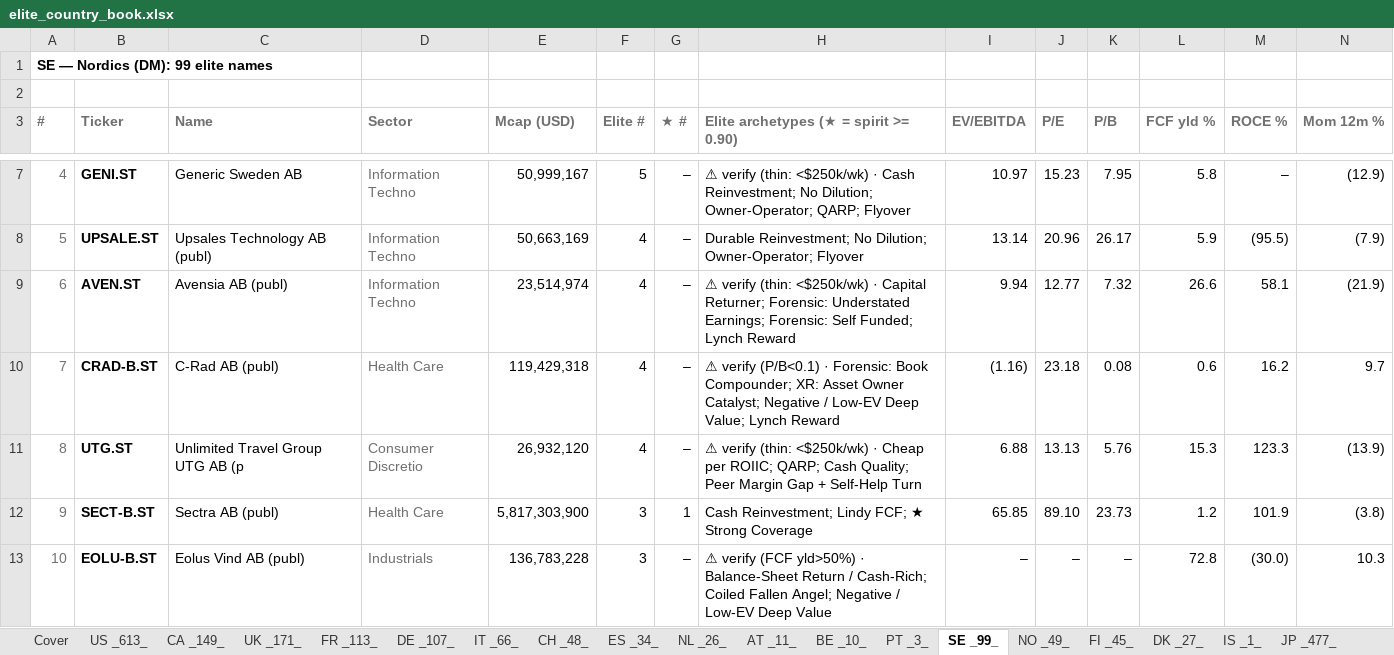
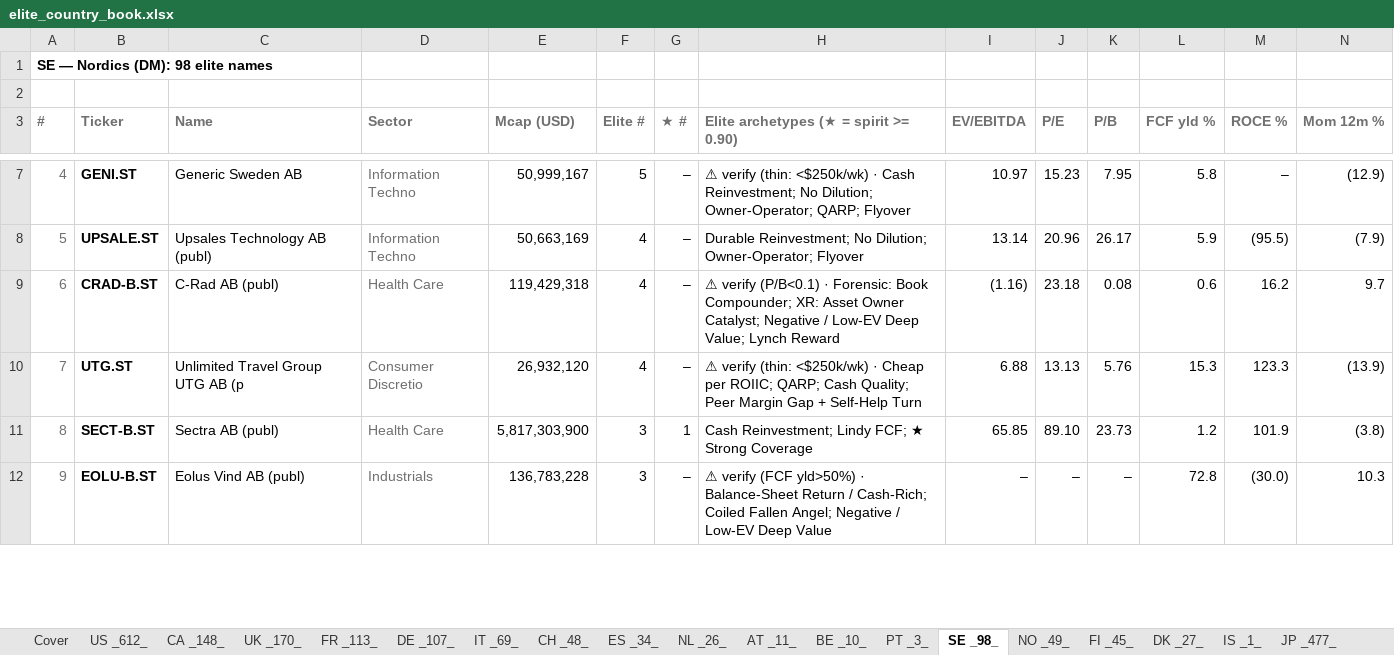
Before and after one commit to jupitersstring/cyclepapa, an Excel workbook: elite_country_book.xlsx, sheet SE _98_, drawn as a sheet; only a part is shown, gaps mark what is left out; values as stored, in another font and other column widths than the file's, no borders; removed rows and columns are numbered as before the commit, all else as after; rows hold the shown columns only; the diff covers the shown part only; the diff names each change by its address in the sheet, - before the commit and + after, or states it on an @@ line.

```diff
--- a/elite_country_book.xlsx (sheet SE _98_)
+++ b/elite_country_book.xlsx (sheet SE _98_)
-sheet tab: US _613_
+sheet tab: US _612_
-sheet tab: CA _149_
+sheet tab: CA _148_
-sheet tab: UK _171_
+sheet tab: UK _170_
-sheet tab: IT _66_
+sheet tab: IT _69_
-sheet tab: SE _99_
+sheet tab: SE _98_
@@ column A (#) renumbered from row 1 down @@
-row 9: 6 | AVEN.ST | Avensia AB (publ) | Information Techno | 23,514,974 | 4 | – | ⚠ verify (thin: <$250k/wk) · Capital Returner; Forensic: Understated Earnings; Forensic: Self Funded; Lynch Reward | 9.94 | 12.77 | 7.32 | 26.6 | 58.1 | (21.9)
```
Also changed, not shown: 3 added rows and 3 removed rows elsewhere in this sheet, sheet DE _107_, sheet CA _148_, sheet US _612_, sheet UK _170_, sheet ID _141_, sheet FR _113_, 11 more sheets, other sheet tabs.
